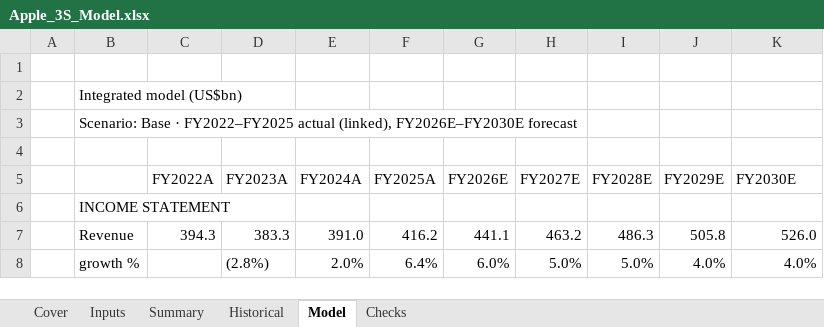
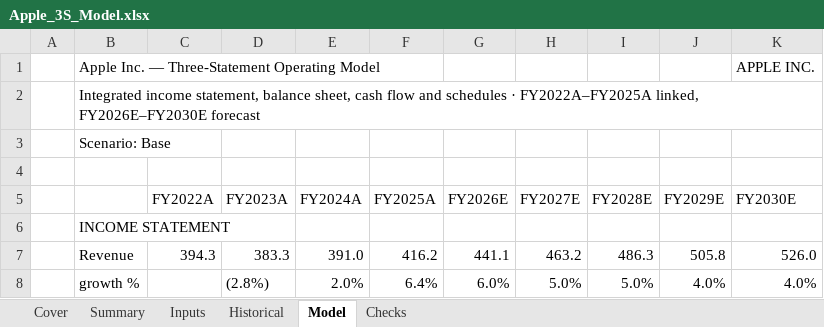
Before and after one commit to jainammehta1215/ib-portfolio, an Excel workbook: 01-apple-three-statement-model/Apple_3S_Model.xlsx, sheet Model, drawn as a sheet; only a part is shown; values as stored, in another font and other column widths than the file's, no cell formats; the diff names each change by its address in the sheet, - before the commit and + after, or states it on an @@ line.

Commit message:
Design kit (brand themes, cover, print setup); Project 1 rebuilt on it; Project 2: Apple DCF with bottom-up WACC, two terminal methods, closed-form sensitivities

```diff
--- a/01-apple-three-statement-model/Apple_3S_Model.xlsx (sheet Model)
+++ b/01-apple-three-statement-model/Apple_3S_Model.xlsx (sheet Model)
@@ sheet tab order changed: Cover | Summary | Inputs | Historical | Model | Checks @@
-row 1: (empty)
+row 1:  | Apple Inc. — Three-Statement Operating Model |  |  |  |  |  |  |  |  | APPLE INC.
-B2: Integrated model (US$bn)
+B2: Integrated income statement, balance sheet, cash flow and schedules · FY2022A–FY2025A linked, FY2026E–FY2030E forecast
-B3: Scenario: Base · FY2022–FY2025 actual (linked), FY2026E–FY2030E forecast
+B3: Scenario: Base
```
Also changed, not shown: sheet Cover, sheet Checks, sheet Summary, sheet Historical, sheet Inputs, cell formats, 11 other files.
